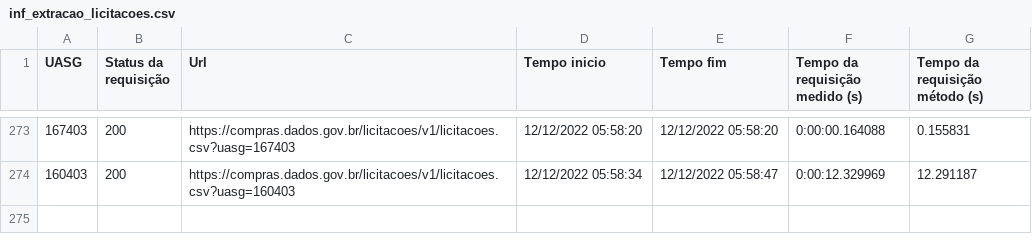
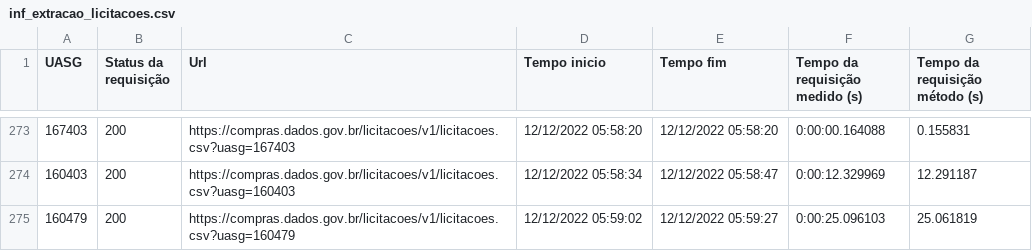
Before and after one commit to TiagoFCandido/TCC_licitacoes, a CSV file: inf_extracao_licitacoes.csv, drawn as a sheet; only a part is shown, gaps mark what is left out.

```diff
--- a/inf_extracao_licitacoes.csv
+++ b/inf_extracao_licitacoes.csv
@@ -274 +274,2 @@ UASG,Status da requisição,Url        ,Tempo inicio,Tempo fim,Tempo da requisi
 160403,200,https://compras.dados.gov.br/licitacoes/v1/licitacoes.csv?uasg=160403            ,12/12/2022 05:58:34,12/12/2022 05:58:47,0:00:12.329969,12.291187
+160479,200,https://compras.dados.gov.br/licitacoes/v1/licitacoes.csv?uasg=160479            ,12/12/2022 05:59:02,12/12/2022 05:59:27,0:00:25.096103,25.061819
```
Also changed, not shown: 1 other file.
